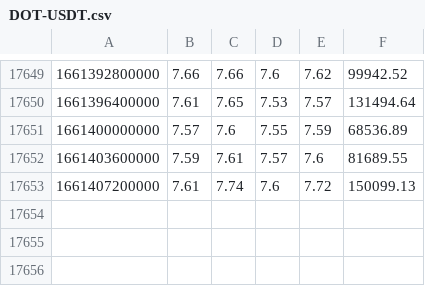
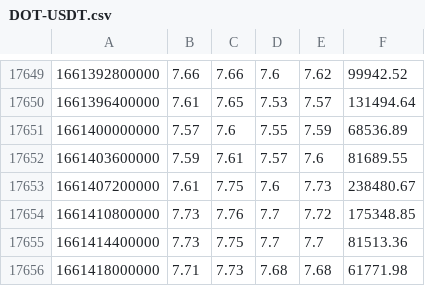
Before and after one commit to djienne/BACKTEST-CPP, a CSV file: data/Binance/1h/DOT-USDT.csv, drawn as a sheet; only a part is shown, gaps mark what is left out.

```diff
--- a/data/Binance/1h/DOT-USDT.csv
+++ b/data/Binance/1h/DOT-USDT.csv
@@ -17652,2 +17652,5 @@
 1661403600000;7.59;7.61;7.57;7.6;81689.55
-1661407200000;7.61;7.74;7.6;7.72;150099.13
+1661407200000;7.61;7.75;7.6;7.73;238480.67
+1661410800000;7.73;7.76;7.7;7.72;175348.85
+1661414400000;7.73;7.75;7.7;7.7;81513.36
+1661418000000;7.71;7.73;7.68;7.68;61771.98
```
Also changed, not shown: data/Binance/1h/AVAX-USDT.csv, data/Binance/1h/SOL-USDT.csv, 10 other files.
